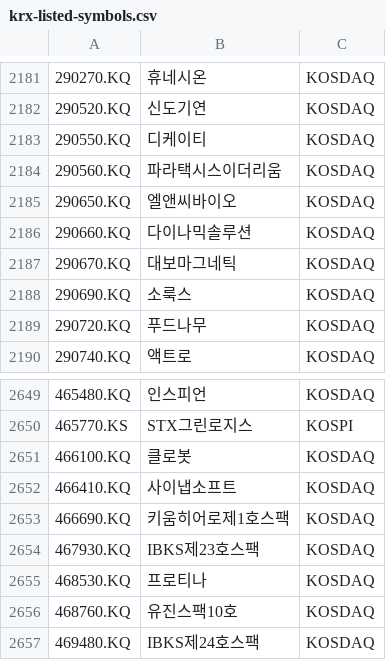
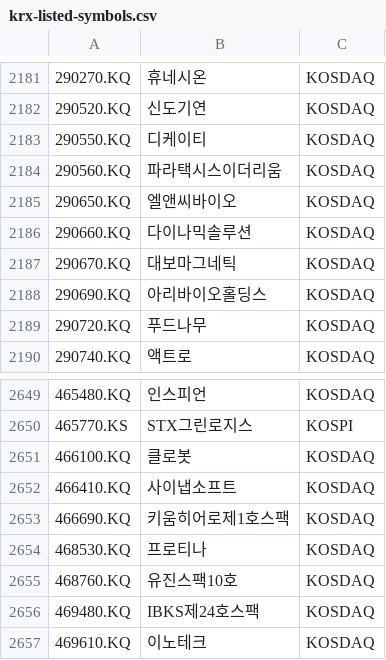
Before and after one commit to benjaminpo/finance-dataset, a CSV file: config/listings/krx-listed-symbols.csv, drawn as a sheet; only a part is shown, gaps mark what is left out; the shorter side is filled out with more unchanged rows; the diff names each change by its address in the sheet, - before the commit and + after, or states it on an @@ line.

```diff
--- a/config/listings/krx-listed-symbols.csv
+++ b/config/listings/krx-listed-symbols.csv
-B2188: 소룩스
+B2188: 아리바이오홀딩스
-row 2654: 467930.KQ | IBKS제23호스팩 | KOSDAQ
```
Also changed, not shown: config/listings/tse-listed-symbols.csv.
